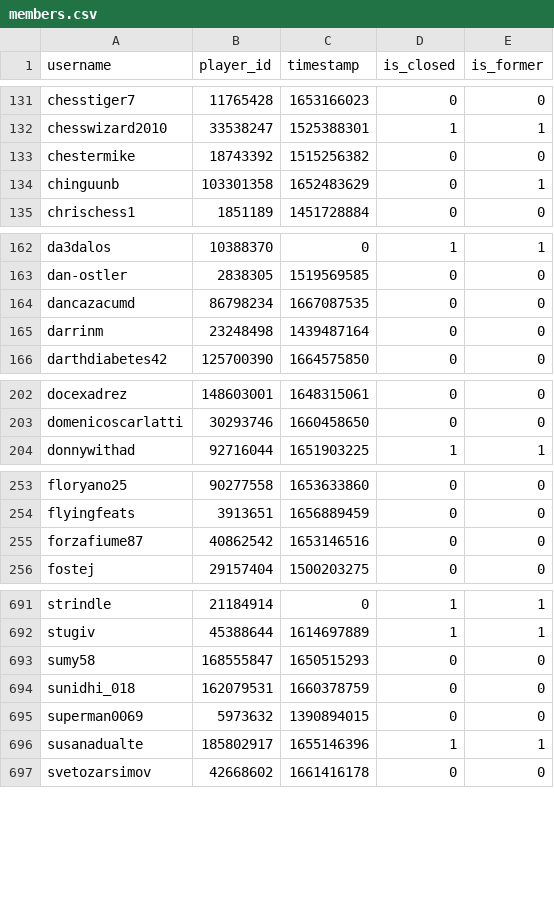
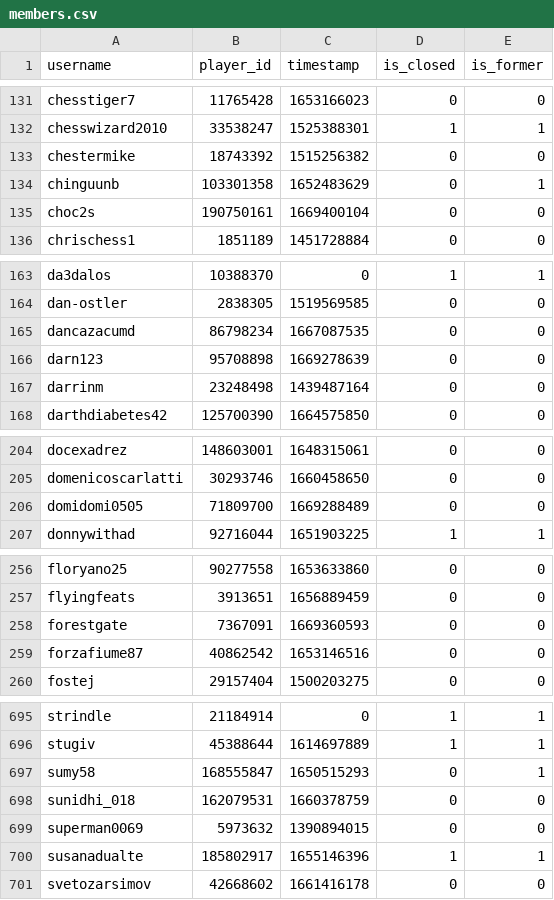
Before and after one commit to Sootopolis/tgbe-tools, a CSV file: members.csv, drawn as a sheet; only a part is shown, gaps mark what is left out; the diff covers the shown part only.

```diff
--- a/members.csv
+++ b/members.csv
@@ -134,2 +134,3 @@ chestermike,18743392,1515256382,0,0
 chinguunb,103301358,1652483629,0,1
+choc2s,190750161,1669400104,0,0
 chrischess1,1851189,1451728884,0,0
@@ -164,2 +165,3 @@ dan-ostler,2838305,1519569585,0,0
 dancazacumd,86798234,1667087535,0,0
+darn123,95708898,1669278639,0,0
 darrinm,23248498,1439487164,0,0
@@ -203,2 +205,3 @@ docexadrez,148603001,1648315061,0,0
 domenicoscarlatti,30293746,1660458650,0,0
+domidomi0505,71809700,1669288489,0,0
 donnywithad,92716044,1651903225,1,1
@@ -254,2 +257,3 @@ floryano25,90277558,1653633860,0,0
 flyingfeats,3913651,1656889459,0,0
+forestgate,7367091,1669360593,0,0
 forzafiume87,40862542,1653146516,0,0
@@ -692,3 +696,3 @@ strindle,21184914,0,1,1
 stugiv,45388644,1614697889,1,1
-sumy58,168555847,1650515293,0,0
+sumy58,168555847,1650515293,0,1
 sunidhi_018,162079531,1660378759,0,0
```
Also changed, not shown: 1 edited cell elsewhere in this file, scanned.csv.
